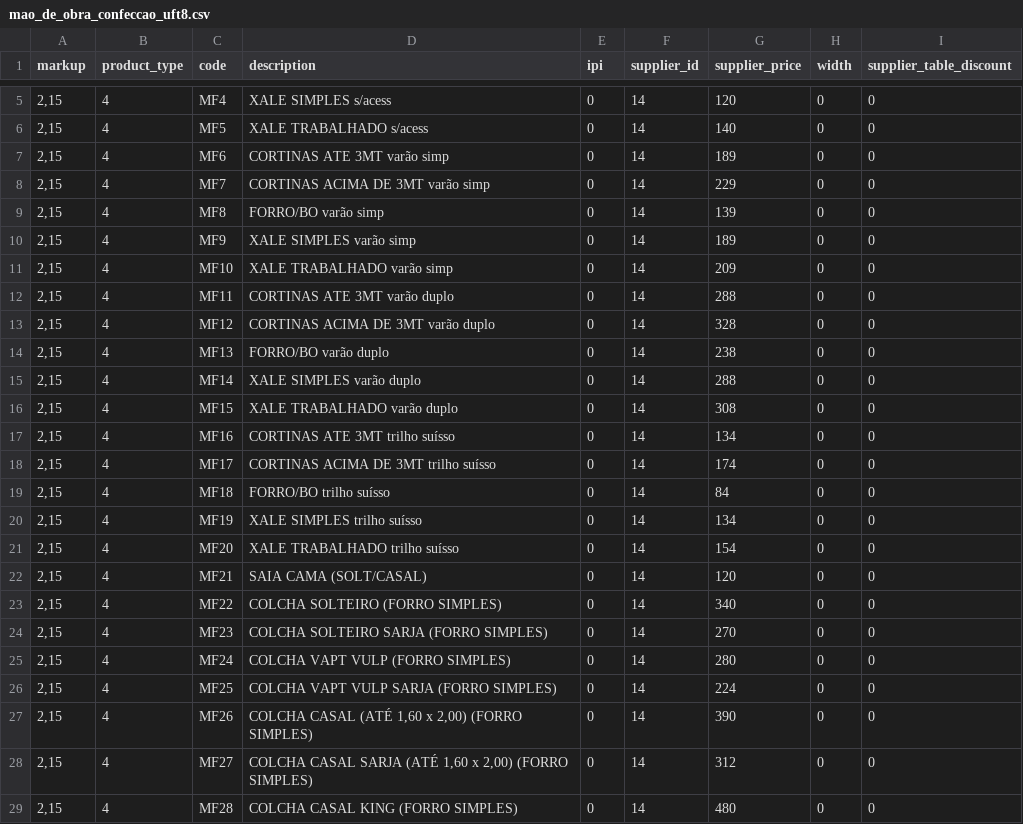
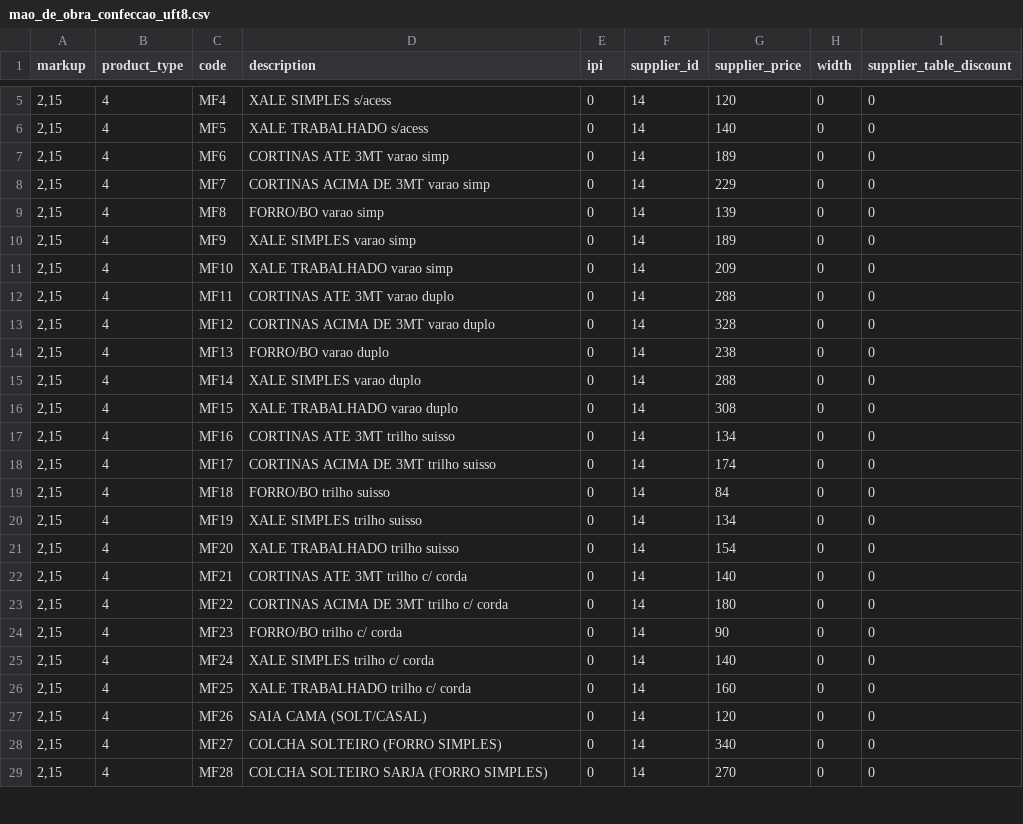
Before and after one commit to kimxoxo/baway, a CSV file: catalogos/mao_de_obra/mao_de_obra_confeccao_uft8.csv, drawn as a sheet; only a part is shown, gaps mark what is left out; the diff covers the shown part only.

```diff
--- a/catalogos/mao_de_obra/mao_de_obra_confeccao_uft8.csv
+++ b/catalogos/mao_de_obra/mao_de_obra_confeccao_uft8.csv
@@ -6,24 +6,24 @@ markup,product_type,code,description,ipi,supplier_id,supplier_price,width,suppli
 "2,15",4,MF5,XALE TRABALHADO s/acess,0,14,140,0,0
-"2,15",4,MF6,CORTINAS ATE 3MT varão simp,0,14,189,0,0
-"2,15",4,MF7,CORTINAS ACIMA DE 3MT varão simp,0,14,229,0,0
-"2,15",4,MF8,FORRO/BO varão simp,0,14,139,0,0
-"2,15",4,MF9,XALE SIMPLES varão simp,0,14,189,0,0
-"2,15",4,MF10,XALE TRABALHADO varão simp,0,14,209,0,0
-"2,15",4,MF11,CORTINAS ATE 3MT varão duplo,0,14,288,0,0
-"2,15",4,MF12,CORTINAS ACIMA DE 3MT varão duplo,0,14,328,0,0
-"2,15",4,MF13,FORRO/BO varão duplo,0,14,238,0,0
-"2,15",4,MF14,XALE SIMPLES varão duplo,0,14,288,0,0
-"2,15",4,MF15,XALE TRABALHADO varão duplo,0,14,308,0,0
-"2,15",4,MF16,CORTINAS ATE 3MT trilho suísso,0,14,134,0,0
-"2,15",4,MF17,CORTINAS ACIMA DE 3MT trilho suísso,0,14,174,0,0
-"2,15",4,MF18,FORRO/BO trilho suísso,0,14,84,0,0
-"2,15",4,MF19,XALE SIMPLES trilho suísso,0,14,134,0,0
-"2,15",4,MF20,XALE TRABALHADO trilho suísso,0,14,154,0,0
-"2,15",4,MF21,SAIA CAMA (SOLT/CASAL),0,14,120,0,0
-"2,15",4,MF22,COLCHA SOLTEIRO (FORRO SIMPLES),0,14,340,0,0
-"2,15",4,MF23,COLCHA SOLTEIRO  SARJA (FORRO SIMPLES),0,14,270,0,0
-"2,15",4,MF24,COLCHA VAPT VULP (FORRO SIMPLES),0,14,280,0,0
-"2,15",4,MF25,COLCHA VAPT VULP  SARJA (FORRO SIMPLES),0,14,224,0,0
-"2,15",4,MF26,"COLCHA CASAL (ATÉ 1,60 x 2,00) (FORRO SIMPLES)",0,14,390,0,0
-"2,15",4,MF27,"COLCHA CASAL SARJA (ATÉ 1,60 x 2,00) (FORRO SIMPLES)",0,14,312,0,0
-"2,15",4,MF28,COLCHA CASAL KING (FORRO SIMPLES),0,14,480,0,0
+"2,15",4,MF6,CORTINAS ATE 3MT varao simp,0,14,189,0,0
+"2,15",4,MF7,CORTINAS ACIMA DE 3MT varao simp,0,14,229,0,0
+"2,15",4,MF8,FORRO/BO varao simp,0,14,139,0,0
+"2,15",4,MF9,XALE SIMPLES varao simp,0,14,189,0,0
+"2,15",4,MF10,XALE TRABALHADO varao simp,0,14,209,0,0
+"2,15",4,MF11,CORTINAS ATE 3MT varao duplo,0,14,288,0,0
+"2,15",4,MF12,CORTINAS ACIMA DE 3MT varao duplo,0,14,328,0,0
+"2,15",4,MF13,FORRO/BO varao duplo,0,14,238,0,0
+"2,15",4,MF14,XALE SIMPLES varao duplo,0,14,288,0,0
+"2,15",4,MF15,XALE TRABALHADO varao duplo,0,14,308,0,0
+"2,15",4,MF16,CORTINAS ATE 3MT trilho suisso,0,14,134,0,0
+"2,15",4,MF17,CORTINAS ACIMA DE 3MT trilho suisso,0,14,174,0,0
+"2,15",4,MF18,FORRO/BO trilho suisso,0,14,84,0,0
+"2,15",4,MF19,XALE SIMPLES trilho suisso,0,14,134,0,0
+"2,15",4,MF20,XALE TRABALHADO trilho suisso,0,14,154,0,0
+"2,15",4,MF21,CORTINAS ATE 3MT trilho c/ corda,0,14,140,0,0
+"2,15",4,MF22,CORTINAS ACIMA DE 3MT trilho c/ corda,0,14,180,0,0
+"2,15",4,MF23,FORRO/BO trilho c/ corda,0,14,90,0,0
+"2,15",4,MF24,XALE SIMPLES trilho c/ corda,0,14,140,0,0
+"2,15",4,MF25,XALE TRABALHADO trilho c/ corda,0,14,160,0,0
+"2,15",4,MF26,SAIA CAMA (SOLT/CASAL),0,14,120,0,0
+"2,15",4,MF27,COLCHA SOLTEIRO (FORRO SIMPLES),0,14,340,0,0
+"2,15",4,MF28,COLCHA SOLTEIRO  SARJA (FORRO SIMPLES),0,14,270,0,0
```
Also changed, not shown: 5 added rows and 32 edited cells elsewhere in this file, catalogos/bess/2014fev/import_table_bess_original.csv, catalogos/bess/2014fev/import_table_bess_original_uft8.csv, 31 other files.
